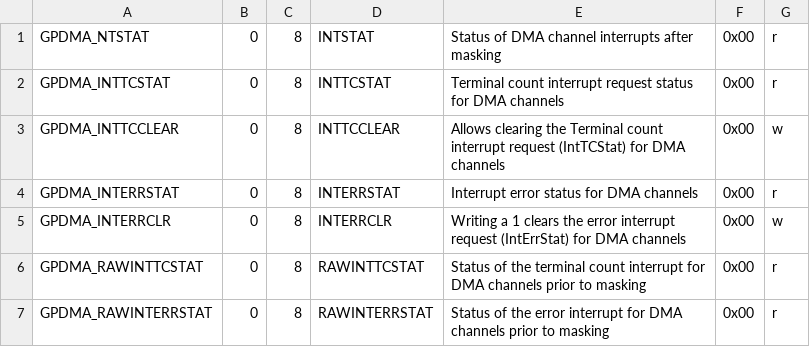
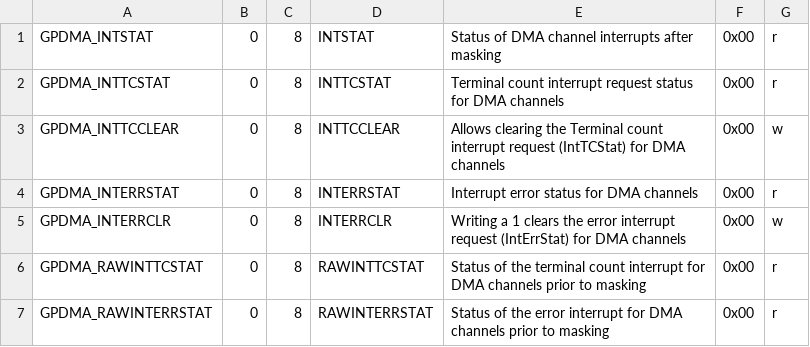
Before and after one commit to libopencm3/libopencm3, a CSV file: scripts/data/lpc43xx/gpdma.csv, drawn as a sheet; only a part is shown.

Commit message:
lpc43xx/gpdma.csv: Fix INTSTAT register name

```diff
--- a/scripts/data/lpc43xx/gpdma.csv
+++ b/scripts/data/lpc43xx/gpdma.csv
@@ -1,2 +1,2 @@
-GPDMA_NTSTAT,0,8,INTSTAT,Status of DMA channel interrupts after masking,0x00,r
+GPDMA_INTSTAT,0,8,INTSTAT,Status of DMA channel interrupts after masking,0x00,r
 GPDMA_INTTCSTAT,0,8,INTTCSTAT,Terminal count interrupt request status for DMA channels,0x00,r
```
